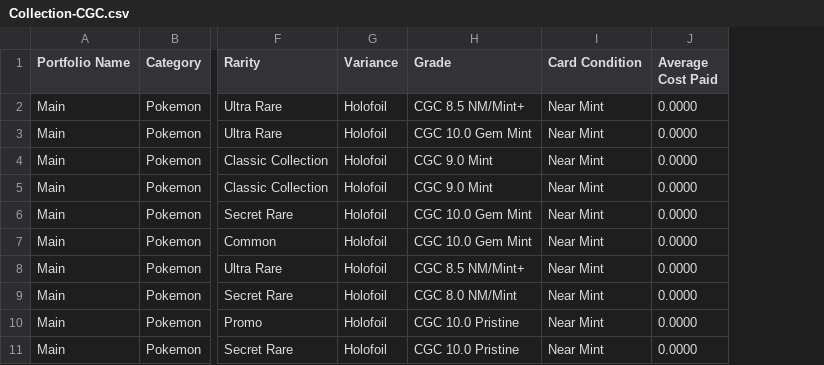
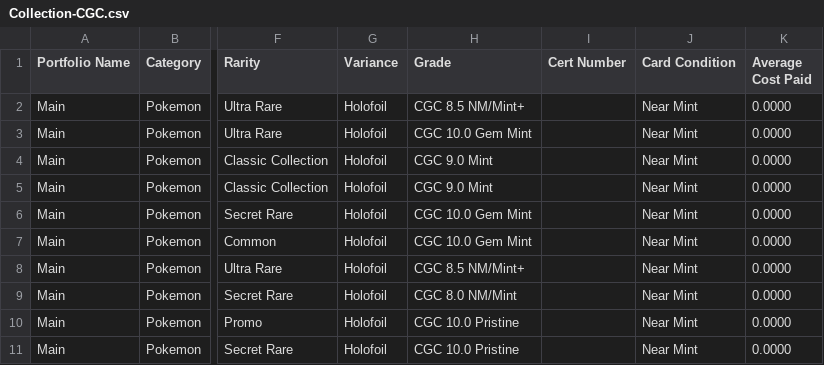
Before and after one commit to garrettdavis0611/CJDproductions, a CSV file: collection/Collection-CGC.csv, drawn as a sheet; only a part is shown, gaps mark what is left out; the diff names each change by its address in the sheet, - before the commit and + after, or states it on an @@ line.

```diff
--- a/collection/Collection-CGC.csv
+++ b/collection/Collection-CGC.csv
+column I (Cert Number), empty
```
Also changed, not shown: collection/Collection-Beckett.csv, collection/Collection-PSA.csv.
